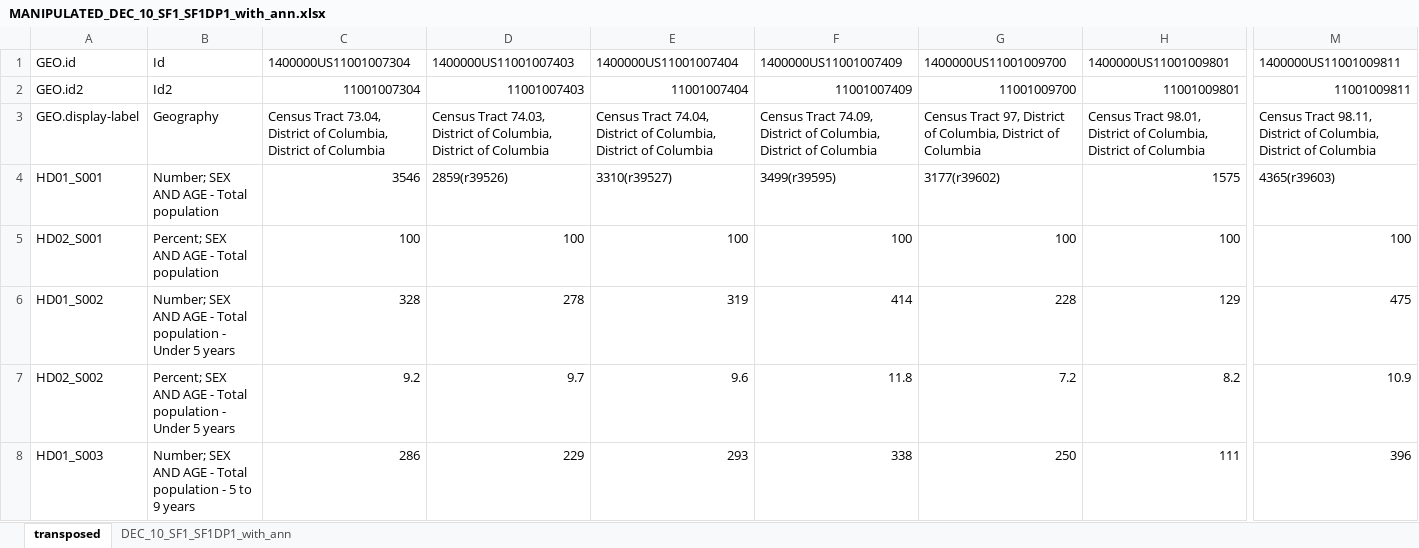
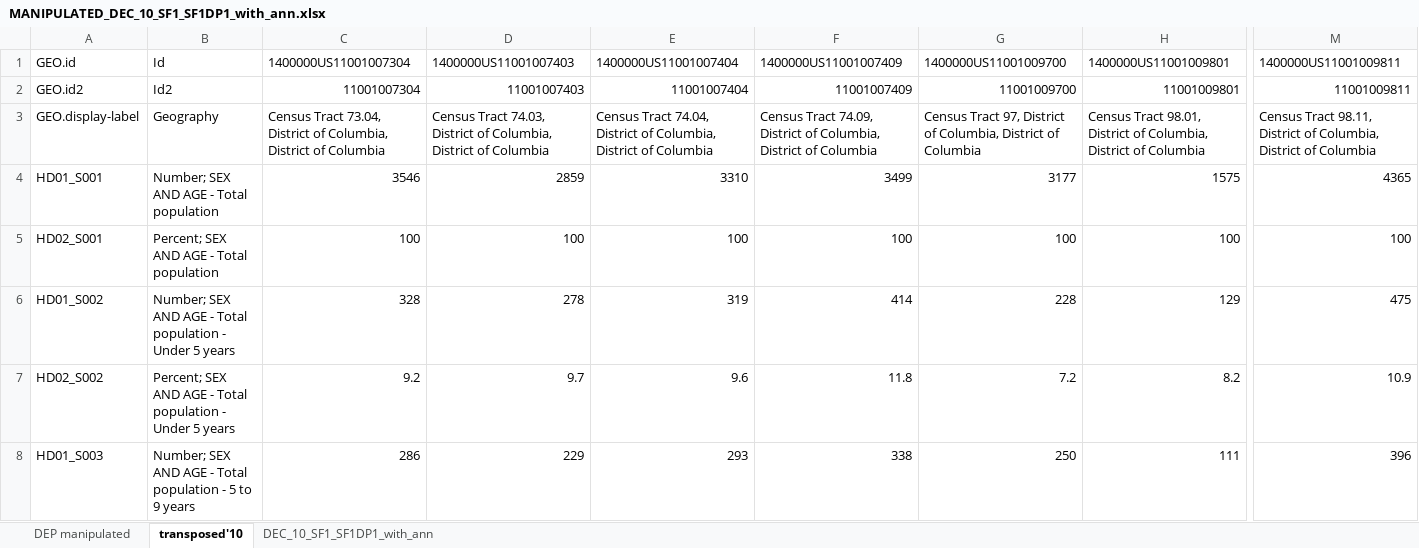
Before and after one commit to johnchrishays/WashingtonDC_EconomicBaseAnalysis, an Excel workbook: 2010 pop:demographic data/MANIPULATED_DEC_10_SF1_SF1DP1_with_ann.xlsx, sheet transposed'10, drawn as a sheet; only a part is shown, gaps mark what is left out; values as stored, in another font and other column widths than the file's, no borders; the diff names each change by its address in the sheet, - before the commit and + after, or states it on an @@ line.

Commit message:
some manips

```diff
--- a/2010 pop:demographic data/MANIPULATED_DEC_10_SF1_SF1DP1_with_ann.xlsx (sheet transposed'10)
+++ b/2010 pop:demographic data/MANIPULATED_DEC_10_SF1_SF1DP1_with_ann.xlsx (sheet transposed'10)
-sheet tab: transposed
+sheet tab: transposed'10
+sheet tab: DEP manipulated
-D4 (1400000US11001007403): 2859(r39526)
+D4 (1400000US11001007403): 2859
-E4 (1400000US11001007404): 3310(r39527)
+E4 (1400000US11001007404): 3310
-F4 (1400000US11001007409): 3499(r39595)
+F4 (1400000US11001007409): 3499
-G4 (1400000US11001009700): 3177(r39602)
+G4 (1400000US11001009700): 3177
-M4 (1400000US11001009811): 4365(r39603)
+M4 (1400000US11001009811): 4365
```
Also changed, not shown: 1 other file.
